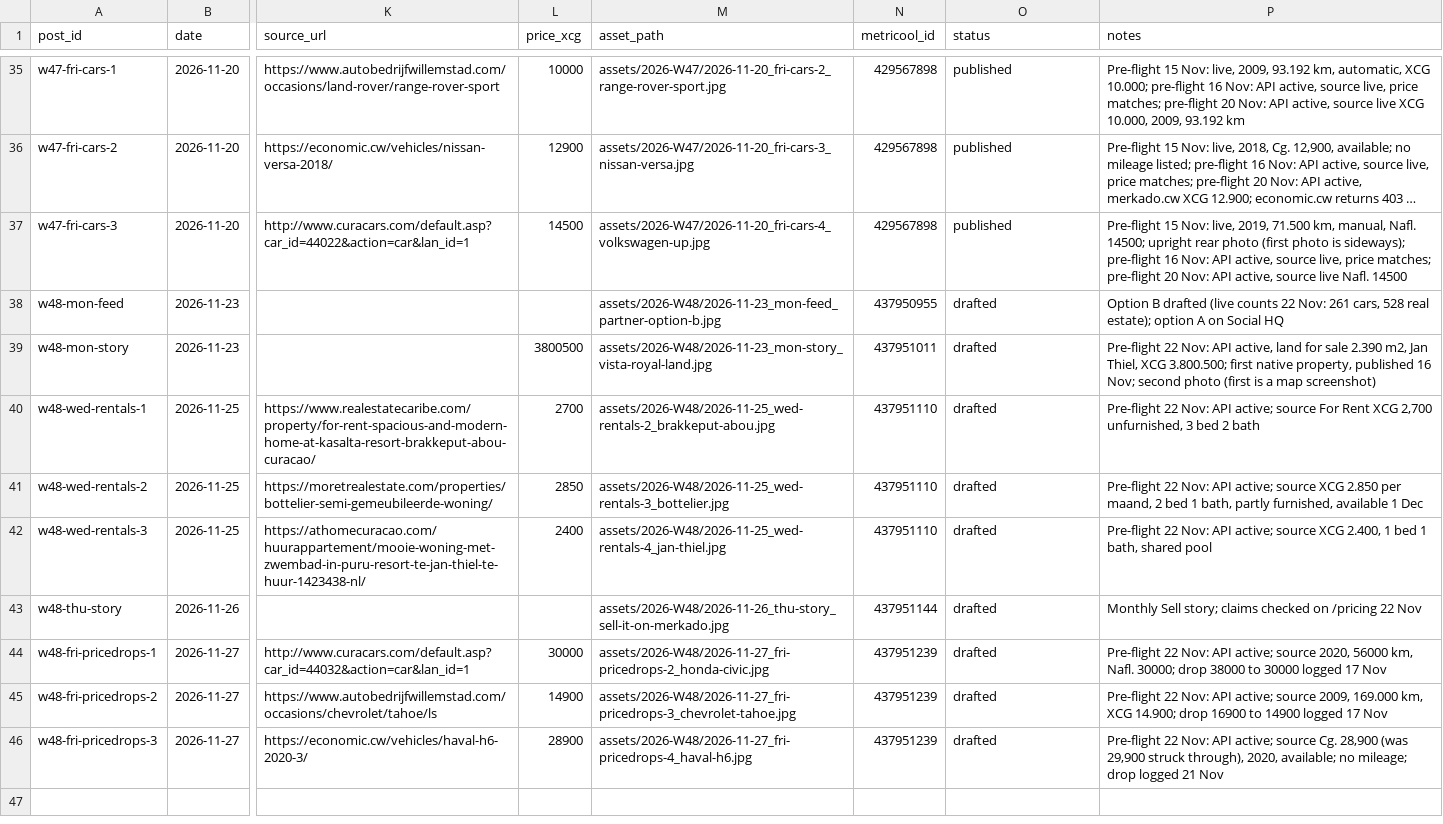
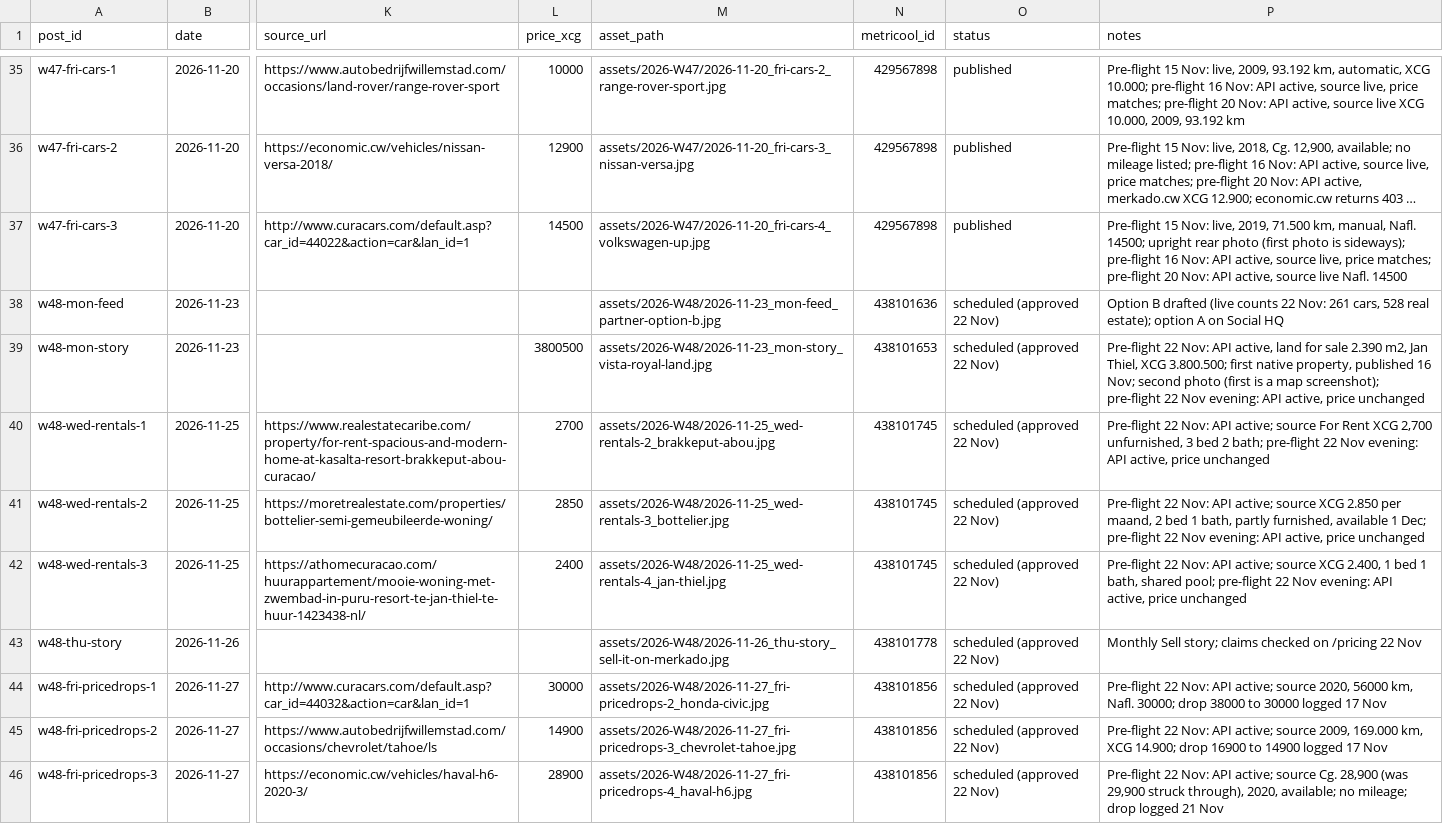
Before and after one commit to Kolektivo/merkado-socials, a CSV file: state/posts.csv, drawn as a sheet; only a part is shown, gaps mark what is left out; long unchanged cells end in …; the diff names each change by its address in the sheet, - before the commit and + after, or states it on an @@ line.

```diff
--- a/state/posts.csv
+++ b/state/posts.csv
-N38 (metricool_id): 437950955
+N38 (metricool_id): 438101636
-O38:O46 (status): drafted
+O38:O46 (status): scheduled (approved 22 Nov)
-N39 (metricool_id): 437951011
+N39 (metricool_id): 438101653
-P39 (notes): …a map screenshot)
+P39 (notes): …a map screenshot); pre-flight 22 Nov evening: API active, price unchanged
-N40:N42 (metricool_id): 437951110
+N40:N42 (metricool_id): 438101745
-P40 (notes): …bed 2 bath
+P40 (notes): …bed 2 bath; pre-flight 22 Nov evening: API active, price unchanged
-P41 (notes): …available 1 Dec
+P41 (notes): …available 1 Dec; pre-flight 22 Nov evening: API active, price unchanged
-P42 (notes): …bath, shared pool
+P42 (notes): …bath, shared pool; pre-flight 22 Nov evening: API active, price unchanged
-N43 (metricool_id): 437951144
+N43 (metricool_id): 438101778
-N44:N46 (metricool_id): 437951239
+N44:N46 (metricool_id): 438101856
```
Also changed, not shown: 2 other files.
